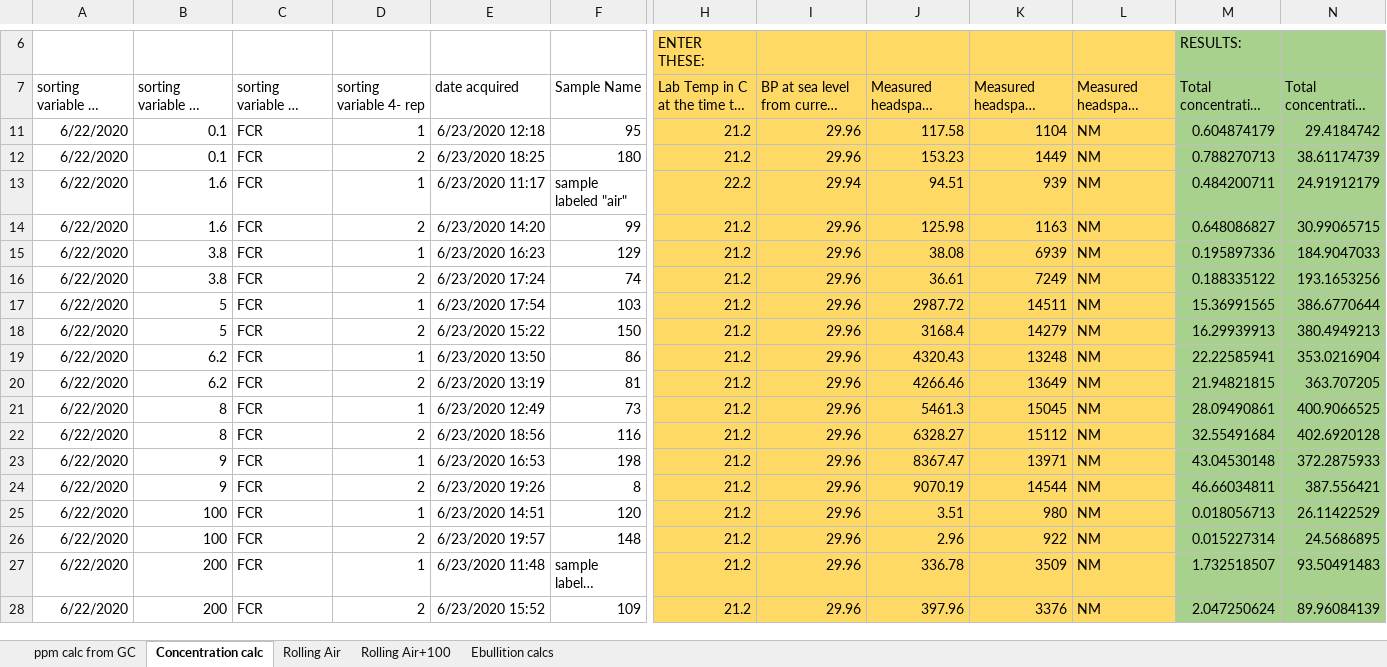
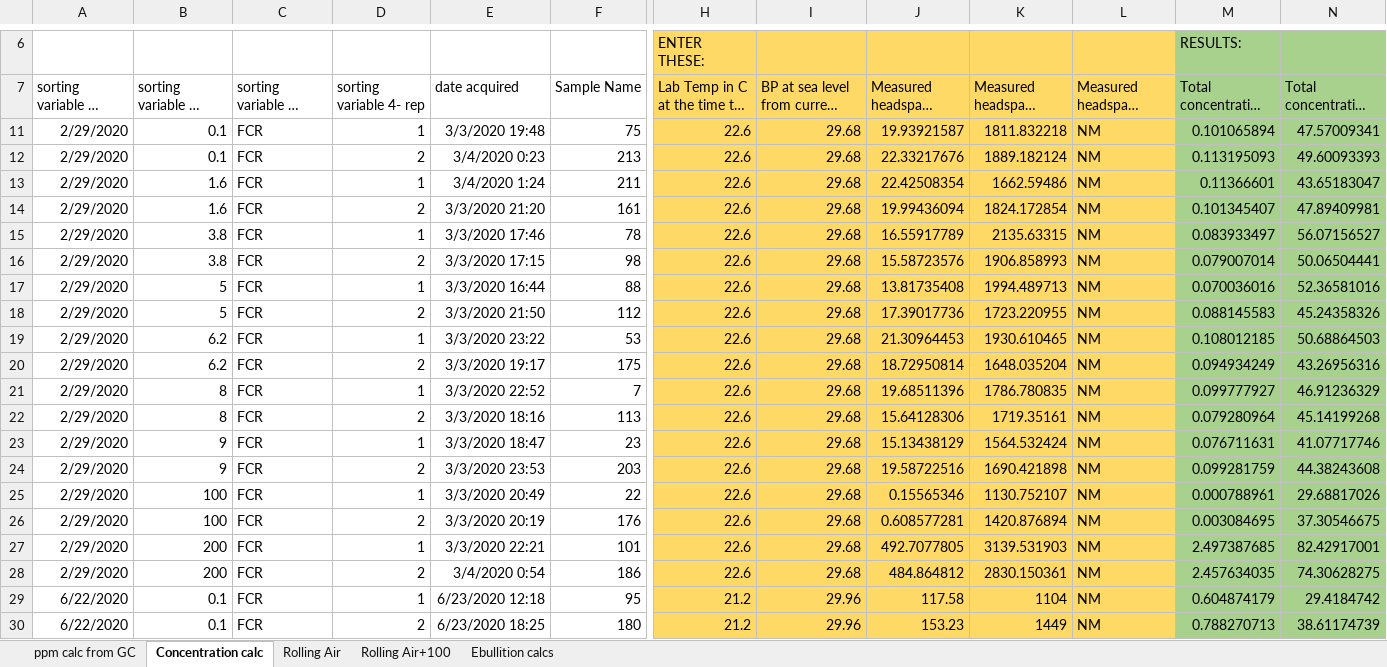
Before and after one commit to CareyLabVT/Reservoirs, an Excel workbook: Data/DataNotYetUploadedToEDI/Raw_GHG/2020/GHG_MEGA_GC_SHEET_EXCEL_2020.xlsx, sheet Concentration calc, drawn as a sheet; only a part is shown, gaps mark what is left out; the shorter side is filled out with more unchanged rows; long unchanged cells end in …; values as stored, in another font and other column widths than the file's, no borders; rows hold the shown columns only; the diff covers the shown part only; the diff names each change by its address in the sheet, - before the commit and + after, or states it on an @@ line.

Commit message:
Added 29Feb2020 data.

```diff
--- a/Data/DataNotYetUploadedToEDI/Raw_GHG/2020/GHG_MEGA_GC_SHEET_EXCEL_2020.xlsx (sheet Concentration calc)
+++ b/Data/DataNotYetUploadedToEDI/Raw_GHG/2020/GHG_MEGA_GC_SHEET_EXCEL_2020.xlsx (sheet Concentration calc)
+row 11: 2/29/2020 | 0.1 | FCR | 1 | 3/3/2020 19:48 | 75 | 22.6 | 29.68 | 19.93921587 | 1811.832218 | NM | 0.101065894 | 47.57009341
+row 12: 2/29/2020 | 0.1 | FCR | 2 | 3/4/2020 0:23 | 213 | 22.6 | 29.68 | 22.33217676 | 1889.182124 | NM | 0.113195093 | 49.60093393
+row 13: 2/29/2020 | 1.6 | FCR | 1 | 3/4/2020 1:24 | 211 | 22.6 | 29.68 | 22.42508354 | 1662.59486 | NM | 0.11366601 | 43.65183047
+row 14: 2/29/2020 | 1.6 | FCR | 2 | 3/3/2020 21:20 | 161 | 22.6 | 29.68 | 19.99436094 | 1824.172854 | NM | 0.101345407 | 47.89409981
+row 15: 2/29/2020 | 3.8 | FCR | 1 | 3/3/2020 17:46 | 78 | 22.6 | 29.68 | 16.55917789 | 2135.63315 | NM | 0.083933497 | 56.07156527
+row 16: 2/29/2020 | 3.8 | FCR | 2 | 3/3/2020 17:15 | 98 | 22.6 | 29.68 | 15.58723576 | 1906.858993 | NM | 0.079007014 | 50.06504441
+row 17: 2/29/2020 | 5 | FCR | 1 | 3/3/2020 16:44 | 88 | 22.6 | 29.68 | 13.81735408 | 1994.489713 | NM | 0.070036016 | 52.36581016
+row 18: 2/29/2020 | 5 | FCR | 2 | 3/3/2020 21:50 | 112 | 22.6 | 29.68 | 17.39017736 | 1723.220955 | NM | 0.088145583 | 45.24358326
+row 19: 2/29/2020 | 6.2 | FCR | 1 | 3/3/2020 23:22 | 53 | 22.6 | 29.68 | 21.30964453 | 1930.610465 | NM | 0.108012185 | 50.68864503
+row 20: 2/29/2020 | 6.2 | FCR | 2 | 3/3/2020 19:17 | 175 | 22.6 | 29.68 | 18.72950814 | 1648.035204 | NM | 0.094934249 | 43.26956316
+row 21: 2/29/2020 | 8 | FCR | 1 | 3/3/2020 22:52 | 7 | 22.6 | 29.68 | 19.68511396 | 1786.780835 | NM | 0.099777927 | 46.91236329
+row 22: 2/29/2020 | 8 | FCR | 2 | 3/3/2020 18:16 | 113 | 22.6 | 29.68 | 15.64128306 | 1719.35161 | NM | 0.079280964 | 45.14199268
+row 23: 2/29/2020 | 9 | FCR | 1 | 3/3/2020 18:47 | 23 | 22.6 | 29.68 | 15.13438129 | 1564.532424 | NM | 0.076711631 | 41.07717746
+row 24: 2/29/2020 | 9 | FCR | 2 | 3/3/2020 23:53 | 203 | 22.6 | 29.68 | 19.58722516 | 1690.421898 | NM | 0.099281759 | 44.38243608
+row 25: 2/29/2020 | 100 | FCR | 1 | 3/3/2020 20:49 | 22 | 22.6 | 29.68 | 0.15565346 | 1130.752107 | NM | 0.000788961 | 29.68817026
+row 26: 2/29/2020 | 100 | FCR | 2 | 3/3/2020 20:19 | 176 | 22.6 | 29.68 | 0.608577281 | 1420.876894 | NM | 0.003084695 | 37.30546675
+row 27: 2/29/2020 | 200 | FCR | 1 | 3/3/2020 22:21 | 101 | 22.6 | 29.68 | 492.7077805 | 3139.531903 | NM | 2.497387685 | 82.42917001
+row 28: 2/29/2020 | 200 | FCR | 2 | 3/4/2020 0:54 | 186 | 22.6 | 29.68 | 484.864812 | 2830.150361 | NM | 2.457634035 | 74.30628275
```
Also changed, not shown: 18 removed rows and 17 edited cells elsewhere in this sheet, sheet ppm calc from GC, sheet Rolling Air, sheet Rolling Air+100, formulas that keep their value, 1 other file.
